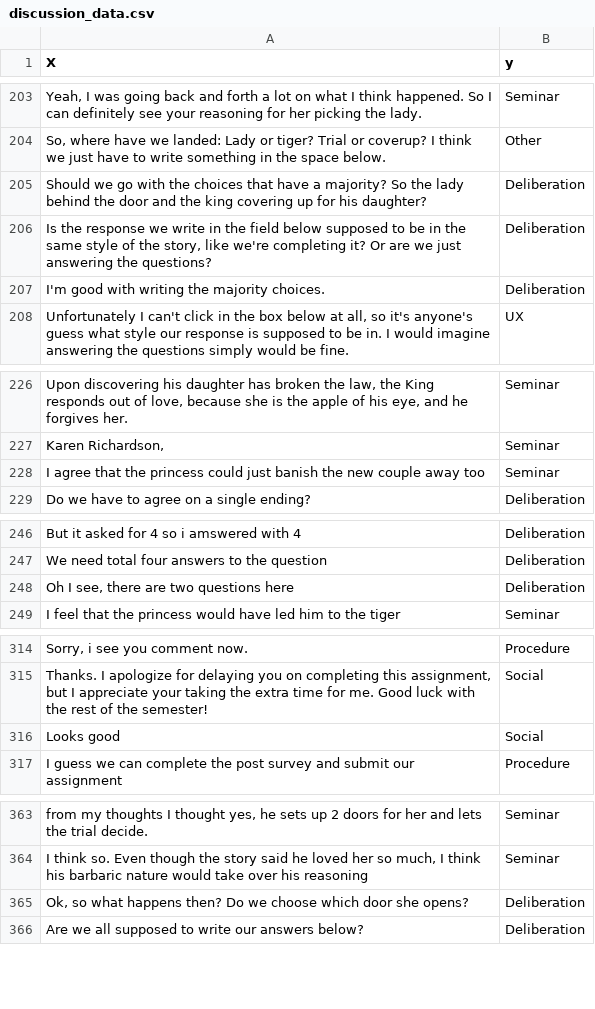
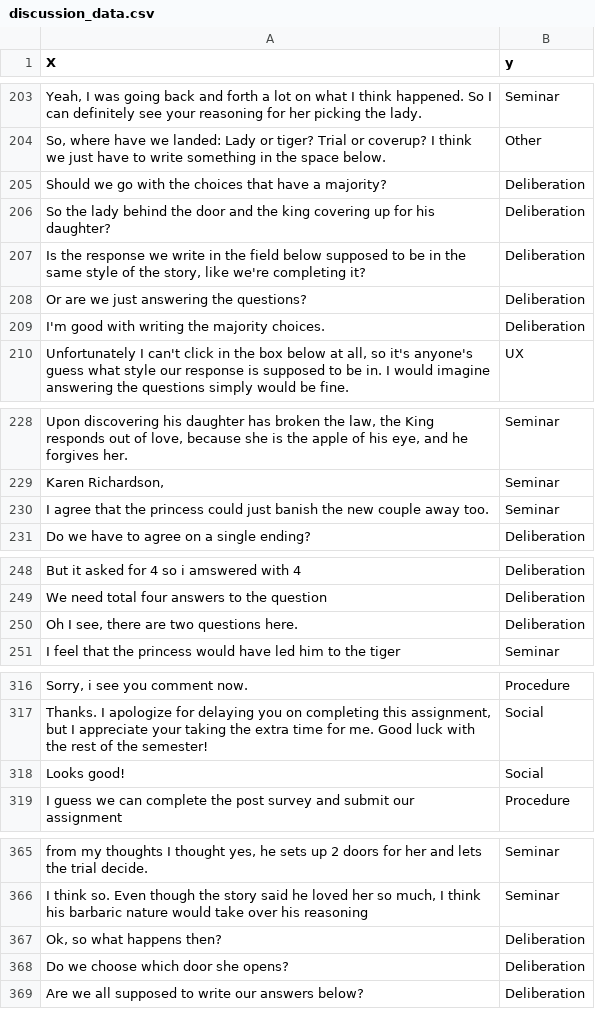
Before and after one commit to UL-FRI-NLP-2023-2024/ul-fri-nlp-course-project-processingbit, a CSV file: src/cleaned_data/discussion_data.csv, drawn as a sheet; only a part is shown, gaps mark what is left out; addresses are those after the commit; the diff names each change by its address in the sheet, - before the commit and + after, or states it on an @@ line.

```diff
--- a/src/cleaned_data/discussion_data.csv
+++ b/src/cleaned_data/discussion_data.csv
-A205 (X): …a majority? So the lady behind the door and the king covering up for his daughter?
+A205 (X): …a majority?
+row 206: So the lady behind the door and the king covering up for his daughter? | Deliberation
-A207 (X): …completing it? Or are we just answering the questions?
+A207 (X): …completing it?
+row 208: Or are we just answering the questions? | Deliberation
-A230 (X): …couple away too
+A230 (X): …couple away too.
-A250 (X): Oh I see, there are two questions here
+A250 (X): Oh I see, there are two questions here.
-A318 (X): Looks good
+A318 (X): Looks good!
+row 367: Ok, so what happens then? | Deliberation
-A368 (X): Ok, so what happens then? Do we…
+A368 (X): Do we…
```
Also changed, not shown: src/cleaned_data/discussion_data_all.csv, 2 other files.
